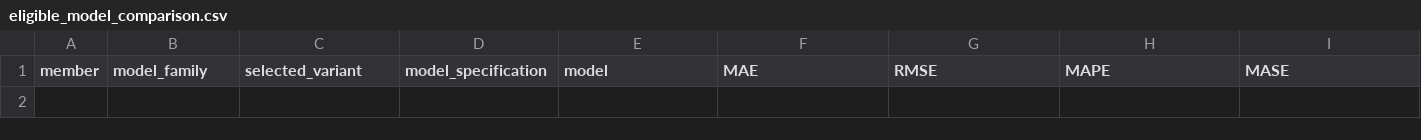
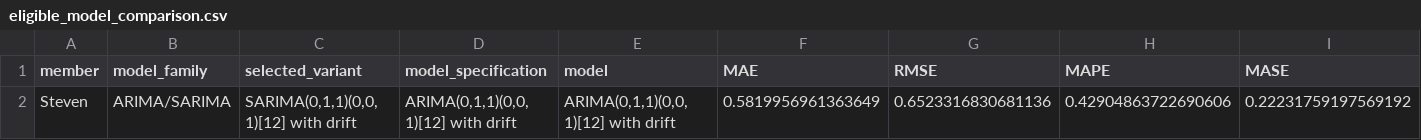
Before and after one commit to Stevenfoo061001/BMMS2094-Statistics-for-Data-Science, a CSV file: CPI_Forecasting_Project/output/eligible_model_comparison.csv, drawn as a sheet; only a part is shown; rows hold the shown columns only; the diff names each change by its address in the sheet, - before the commit and + after, or states it on an @@ line.

Commit message:
sarima changes

```diff
--- a/CPI_Forecasting_Project/output/eligible_model_comparison.csv
+++ b/CPI_Forecasting_Project/output/eligible_model_comparison.csv
+row 2: Steven | ARIMA/SARIMA | SARIMA(0,1,1)(0,0,1)[12] with drift | ARIMA(0,1,1)(0,0,1)[12] with drift | ARIMA(0,1,1)(0,0,1)[12] with drift | 0.5819956961363649 | 0.6523316830681136 | 0.42904863722690606 | 0.22231759197569192
```
Also changed, not shown: CPI_Forecasting_Project/output/model_comparison_summary.csv, CPI_Forecasting_Project/output/model_diagnostics_summary.csv, 2 other files.
